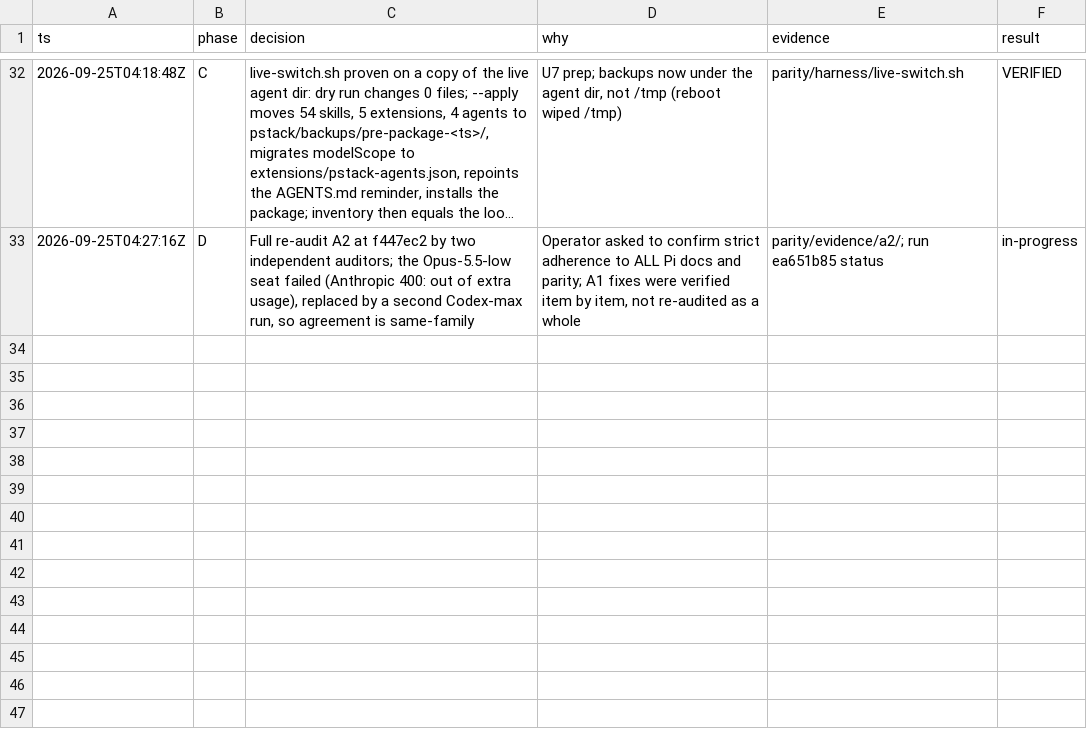
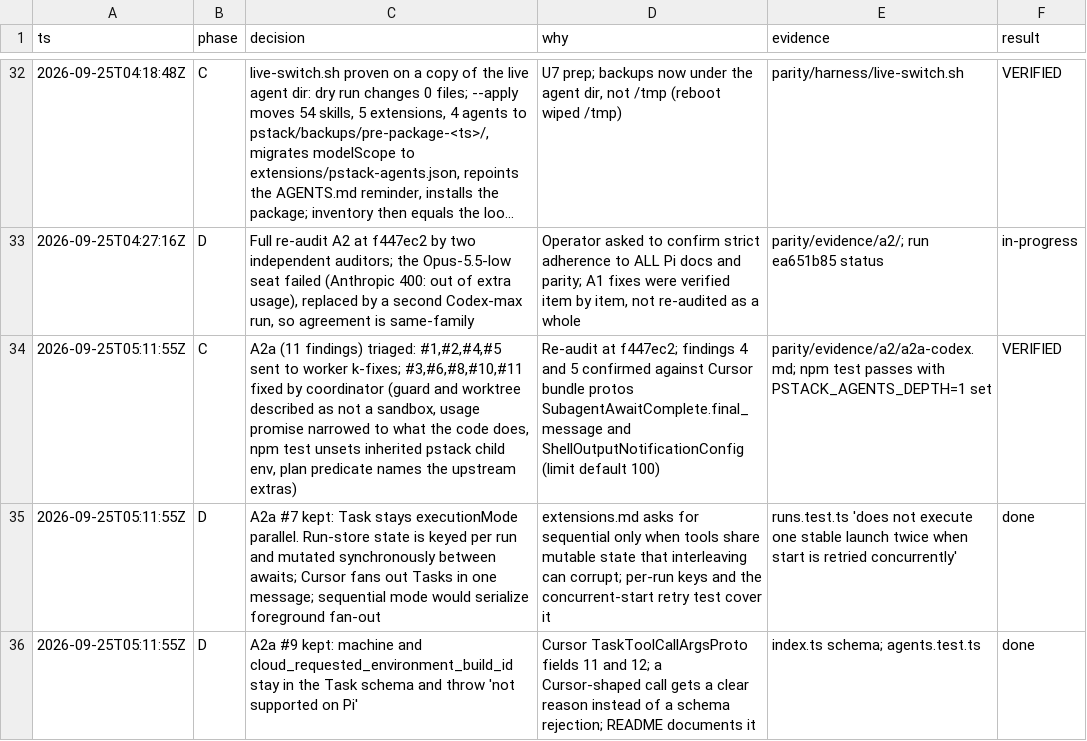
Before and after one commit to just-joshn/pi-pstack, a TSV file: parity/decisions-package.tsv, drawn as a sheet; only a part is shown, gaps mark what is left out; long unchanged cells end in ….

Commit message:
Re-audit fixes: guards and worktrees described as no sandbox, usage promise matches code, tests isolate inherited child env

```diff
--- a/parity/decisions-package.tsv
+++ b/parity/decisions-package.tsv
@@ -33 +33,4 @@ ts	phase	decision	why	evidence	result
 2026-09-25T04:27:16Z	D	Full re-audit A2 at f447ec2 by two independent auditors; the Opus-5.5-low seat failed (Anthropic 400: out of extra usage), replaced by a second Codex-max run, so agreement is same-family	Operator asked to confirm strict adherence to ALL Pi docs and parity; A1 fixes were verified item by item, not re-audited as a whole	parity/evidence/a2/; run ea651b85 status	in-progress
+2026-09-25T05:11:55Z	C	A2a (11 findings) triaged: #1,#2,#4,#5 sent to worker k-fixes; #3,#6,#8,#10,#11 fixed by coordinator (guard and worktree described as not a sandbox, usage promise narrowed to what the code does, npm test unsets inherited pstack child env, plan predicate names the upstream extras)	Re-audit at f447ec2; findings 4 and 5 confirmed against Cursor bundle protos SubagentAwaitComplete.final_message and ShellOutputNotificationConfig (limit default 100)	parity/evidence/a2/a2a-codex.md; npm test passes with PSTACK_AGENTS_DEPTH=1 set	VERIFIED
+2026-09-25T05:11:55Z	D	A2a #7 kept: Task stays executionMode parallel. Run-store state is keyed per run and mutated synchronously between awaits; Cursor fans out Tasks in one message; sequential mode would serialize foreground fan-out	extensions.md asks for sequential only when tools share mutable state that interleaving can corrupt; per-run keys and the concurrent-start retry test cover it	runs.test.ts 'does not execute one stable launch twice when start is retried concurrently'	done
+2026-09-25T05:11:55Z	D	A2a #9 kept: machine and cloud_requested_environment_build_id stay in the Task schema and throw 'not supported on Pi'	Cursor TaskToolCallArgsProto fields 11 and 12; a Cursor-shaped call gets a clear reason instead of a schema rejection; README documents it	index.ts schema; agents.test.ts	done
```
Also changed, not shown: 6 other files.
